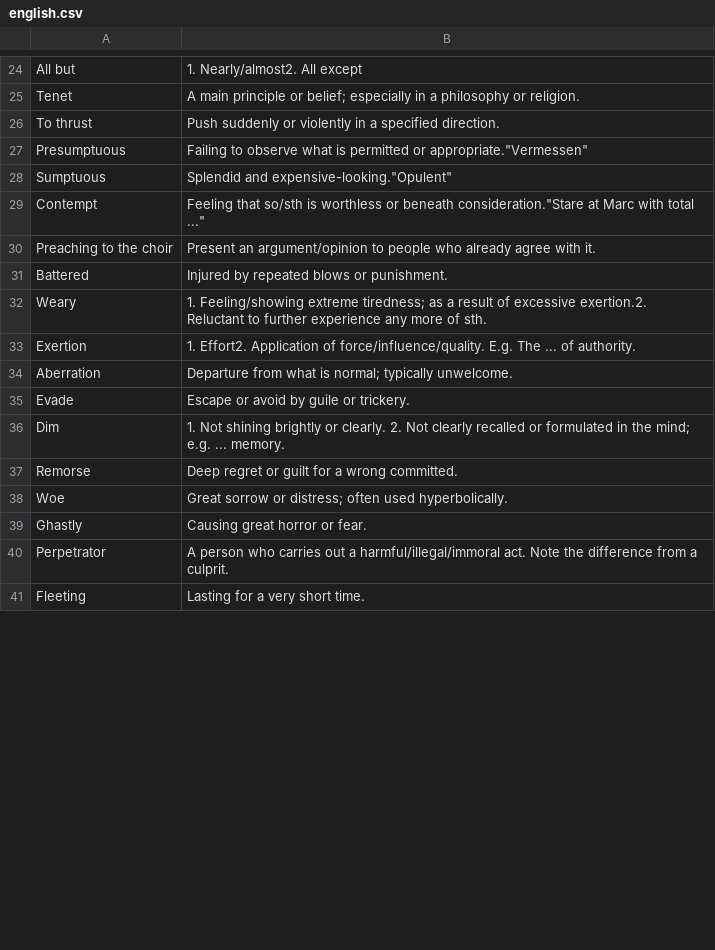
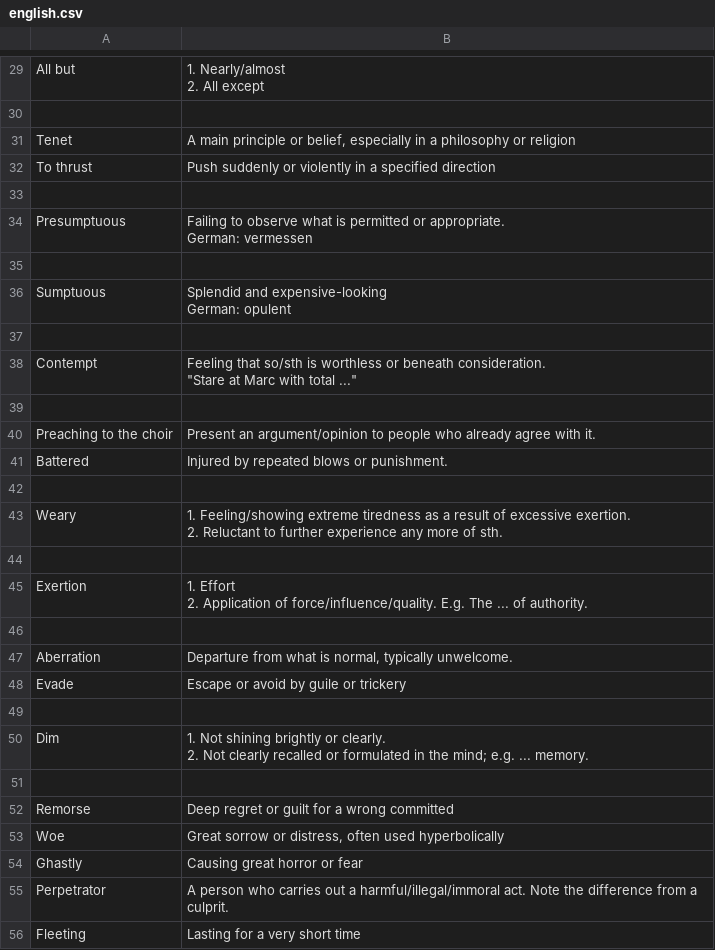
Before and after one commit to kklein/flashcards, a CSV file: english.csv, drawn as a sheet; only a part is shown, gaps mark what is left out; addresses are those after the commit; ↵ is a line break in a cell; the diff covers the shown part only; the diff names each change by its address in the sheet, - before the commit and + after, or states it on an @@ line.

```diff
--- a/english.csv
+++ b/english.csv
-B29: 1. Nearly/almost2. All except
+B29: 1. Nearly/almost ↵ 2. All except
+row 30: (empty)
-B31: …principle or belief; especially in a philosophy or religion.
+B31: …principle or belief, especially in a philosophy or religion
-B32: …a specified direction.
+B32: …a specified direction
+row 33: (empty)
-B34: …permitted or appropriate."Vermessen"
+B34: …permitted or appropriate. ↵ German: vermessen
+row 35: (empty)
-B36: Splendid and expensive-looking."Opulent"
+B36: Splendid and expensive-looking ↵ German: opulent
+row 37: (empty)
-B38: …or beneath consideration."Stare at Marc…
+B38: …or beneath consideration. ↵ "Stare at Marc…
+row 39: (empty)
+row 42: (empty)
-B43: …Feeling/showing extreme tiredness; as a result of excessive exertion.2. Reluctant to…
+B43: …Feeling/showing extreme tiredness as a result of excessive exertion. ↵ 2. Reluctant to…
+row 44: (empty)
-B45: 1. Effort2. Application of…
+B45: 1. Effort ↵ 2. Application of…
+row 46: (empty)
-B47: …what is normal; typically unwelcome.
+B47: …what is normal, typically unwelcome.
-B48: Escape or avoid by guile or trickery.
+B48: Escape or avoid by guile or trickery
+row 49: (empty)
-B50: …... memory.
+B50: …... memory.
+row 51: (empty)
-B52: Deep regret or guilt for a wrong committed.
+B52: Deep regret or guilt for a wrong committed
-B53: …sorrow or distress; often used hyperbolically.
+B53: …sorrow or distress, often used hyperbolically
-B54: Causing great horror or fear.
+B54: Causing great horror or fear
-B56: Lasting for a very short time.
+B56: Lasting for a very short time
```
Also changed, not shown: 5 added rows, 3 removed rows and 34 edited cells elsewhere in this file, causal-inference.csv, french.csv, 2 other files.
